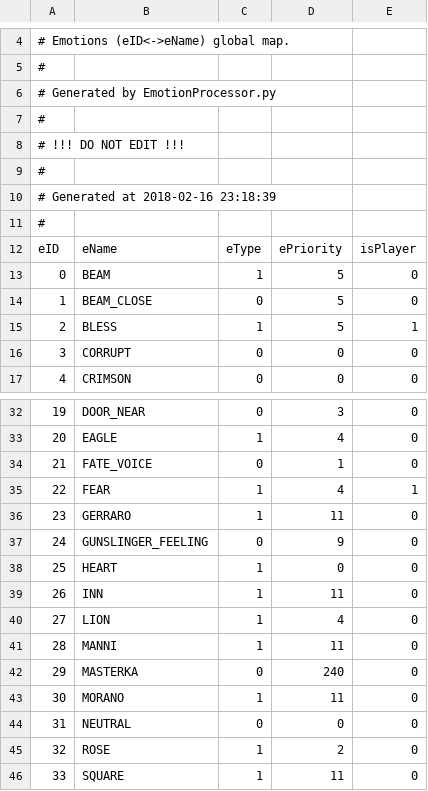
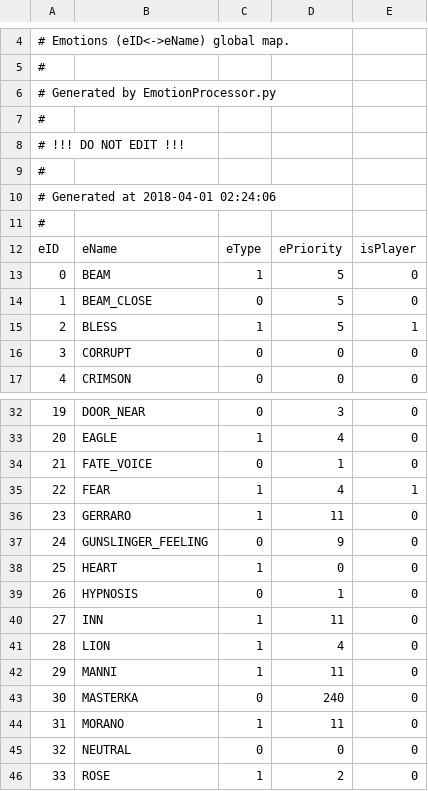
Before and after one commit to Kreyl/ArmletBT, a CSV file: MusicProcessor/Emotions.csv, drawn as a sheet; only a part is shown, gaps mark what is left out; the shorter side is filled out with more unchanged rows; the diff names each change by its address in the sheet, - before the commit and + after, or states it on an @@ line.

```diff
--- a/MusicProcessor/Emotions.csv
+++ b/MusicProcessor/Emotions.csv
@@ column A renumbered from row 10 down @@
+row 39: 26 | HYPNOSIS | 0 | 1 | 0
```
Also changed, not shown: MusicProcessor/Characters.csv, MusicProcessor/Reasons.csv, 2 other files.
